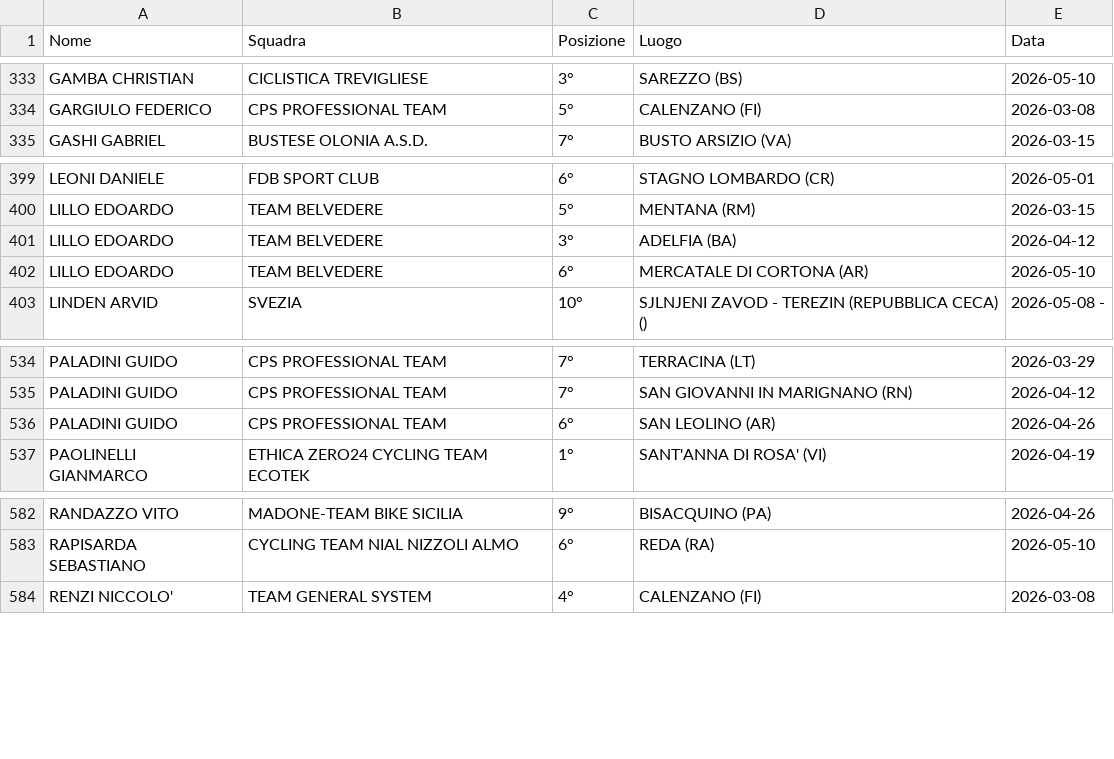
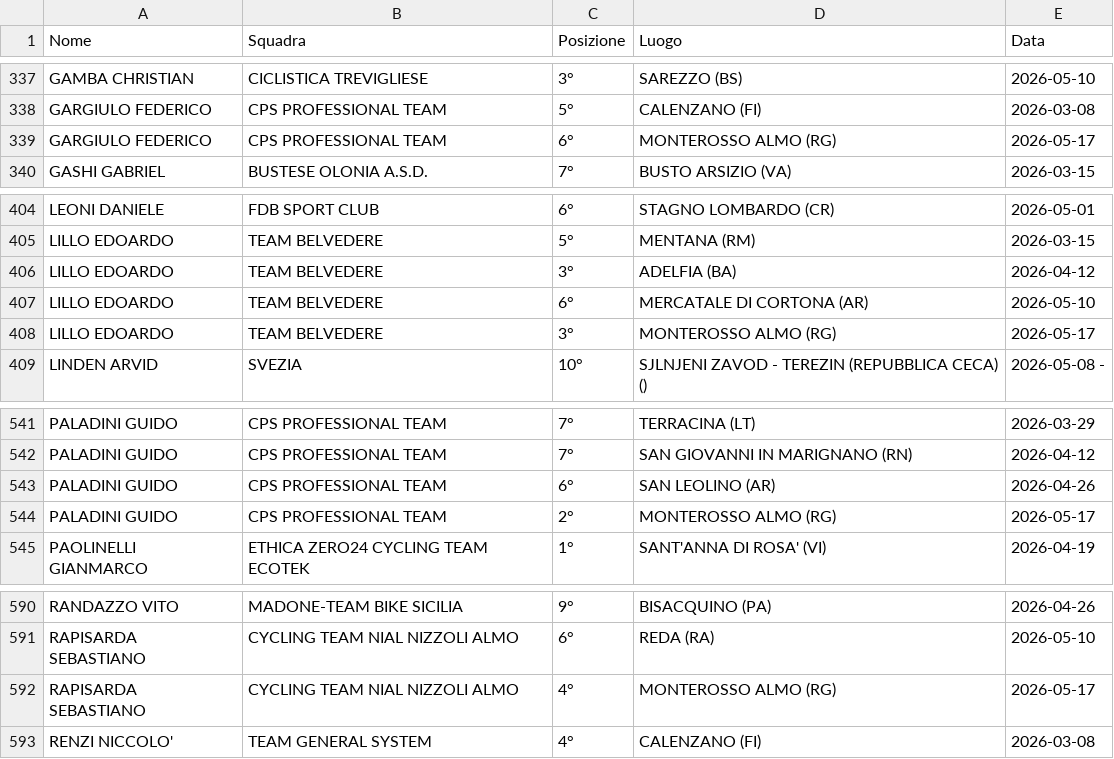
Before and after one commit to tommivincenzi-lab/fci-data-scraper, a CSV file: risultati_juniores.csv, drawn as a sheet; only a part is shown, gaps mark what is left out; the diff covers the shown part only; the diff names each change by its address in the sheet, - before the commit and + after, or states it on an @@ line.

```diff
--- a/risultati_juniores.csv
+++ b/risultati_juniores.csv
+row 339: GARGIULO FEDERICO | CPS PROFESSIONAL TEAM | 6° | MONTEROSSO ALMO (RG) | 2026-05-17
+row 408: LILLO EDOARDO | TEAM BELVEDERE | 3° | MONTEROSSO ALMO (RG) | 2026-05-17
+row 544: PALADINI GUIDO | CPS PROFESSIONAL TEAM | 2° | MONTEROSSO ALMO (RG) | 2026-05-17
+row 592: RAPISARDA SEBASTIANO | CYCLING TEAM NIAL NIZZOLI ALMO | 4° | MONTEROSSO ALMO (RG) | 2026-05-17
```
Also changed, not shown: 5 added rows and 1 moved row elsewhere in this file.
